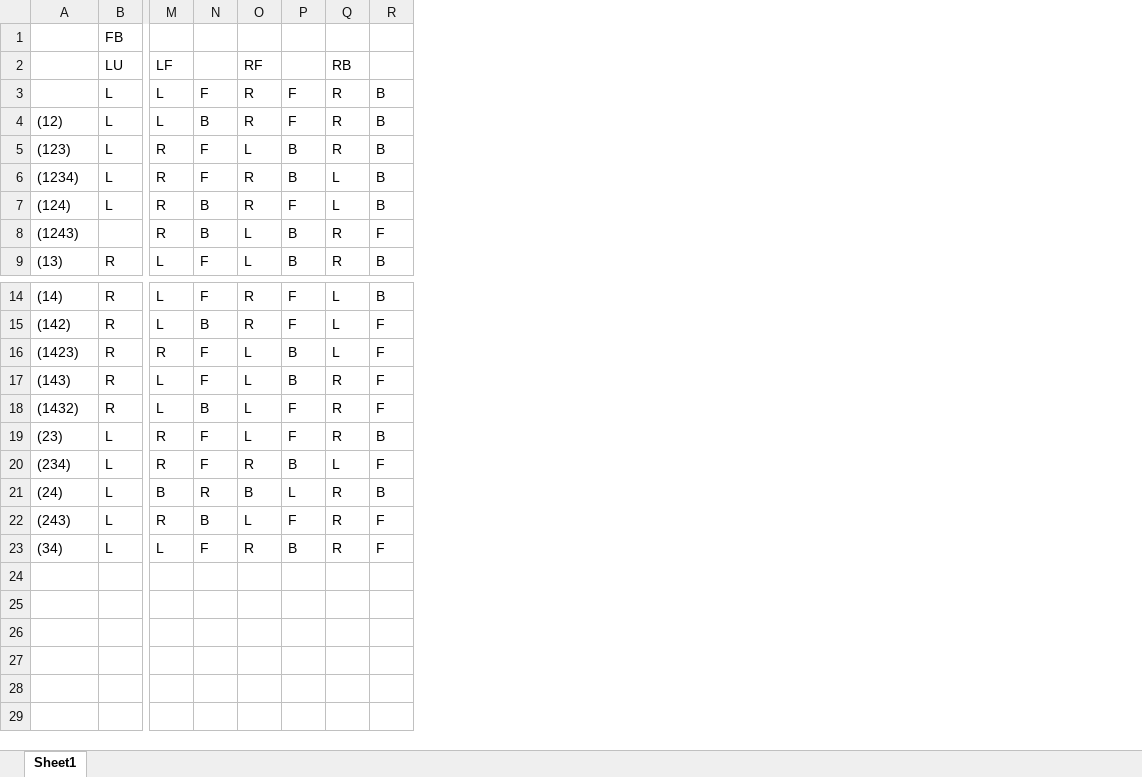
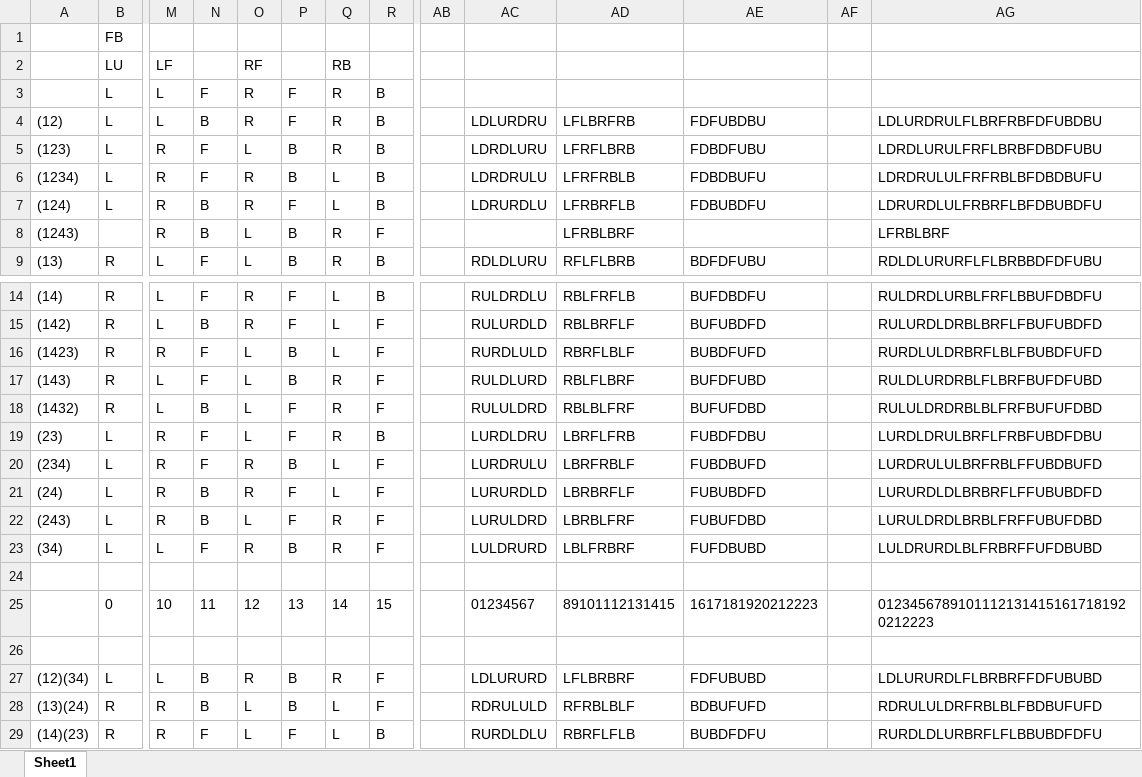
Before and after one commit to seankolczynski/Cubic, an Excel workbook: tables/stage4Key.xlsx, sheet Sheet1, drawn as a sheet; only a part is shown, gaps mark what is left out; values as stored, in another font and other column widths than the file's, no borders; rows hold the shown columns only; the diff names each change by its address in the sheet, - before the commit and + after, or states it on an @@ line.

```diff
--- a/tables/stage4Key.xlsx (sheet Sheet1)
+++ b/tables/stage4Key.xlsx (sheet Sheet1)
+column AB, empty
+column AC, rows 4-9: LDLURDRU | LDRDLURU | LDRDRULU | LDRURDLU |  | RDLDLURU; rows 14-23: RULDRDLU | RULURDLD | RURDLULD | RULDLURD | RULULDRD | LURDLDRU | LURDRULU | LURURDLD | LURULDRD | LULDRURD
+column AD, rows 4-9: LFLBRFRB | LFRFLBRB | LFRFRBLB | LFRBRFLB | LFRBLBRF | RFLFLBRB; rows 14-23: RBLFRFLB | RBLBRFLF | RBRFLBLF | RBLFLBRF | RBLBLFRF | LBRFLFRB | LBRFRBLF | LBRBRFLF | LBRBLFRF | LBLFRBRF
+column AE, rows 4-9: FDFUBDBU | FDBDFUBU | FDBDBUFU | FDBUBDFU |  | BDFDFUBU; rows 14-23: BUFDBDFU | BUFUBDFD | BUBDFUFD | BUFDFUBD | BUFUFDBD | FUBDFDBU | FUBDBUFD | FUBUBDFD | FUBUFDBD | FUFDBUBD
+column AF, empty
+column AG, rows 4-9: LDLURDRULFLBRFRBFDFUBDBU | LDRDLURULFRFLBRBFDBDFUBU | LDRDRULULFRFRBLBFDBDBUFU | LDRURDLULFRBRFLBFDBUBDFU | LFRBLBRF | RDLDLURURFLFLBRBBDFDFUBU; rows 14-23: RULDRDLURBLFRFLBBUFDBDFU | RULURDLDRBLBRFLFBUFUBDFD | RURDLULDRBRFLBLFBUBDFUFD | RULDLURDRBLFLBRFBUFDFUBD | RULULDRDRBLBLFRFBUFUFDBD | LURDLDRULBRFLFRBFUBDFDBU | LURDRULULBRFRBLFFUBDBUFD | LURURDLDLBRBRFLFFUBUBDFD | LURULDRDLBRBLFRFFUBUFDBD | LULDRURDLBLFRBRFFUFDBUBD
-M21: B
+M21: R
-N21: R
+N21: B
-O21: B
+O21: R
-P21: L
+P21: F
-Q21: R
+Q21: L
-R21: B
+R21: F
+row 24: (empty)
+row 25:  | 0 | 10 | 11 | 12 | 13 | 14 | 15 |  | 01234567 | 89101112131415 | 1617181920212223 |  | 01234567891011121314151617181920212223
+row 26: (empty)
+row 27: (12)(34) | L | L | B | R | B | R | F |  | LDLURURD | LFLBRBRF | FDFUBUBD |  | LDLURURDLFLBRBRFFDFUBUBD
+row 28: (13)(24) | R | R | B | L | B | L | F |  | RDRULULD | RFRBLBLF | BDBUFUFD |  | RDRULULDRFRBLBLFBDBUFUFD
+row 29: (14)(23) | R | R | F | L | F | L | B |  | RURDLDLU | RBRFLFLB | BUBDFDFU |  | RURDLDLURBRFLFLBBUBDFDFU
```
Also changed, not shown: 20 other files.
